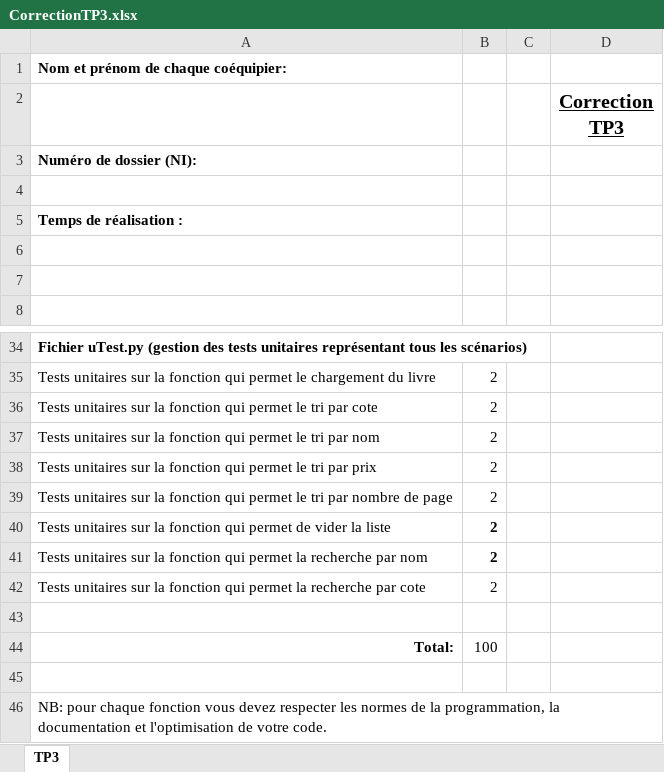
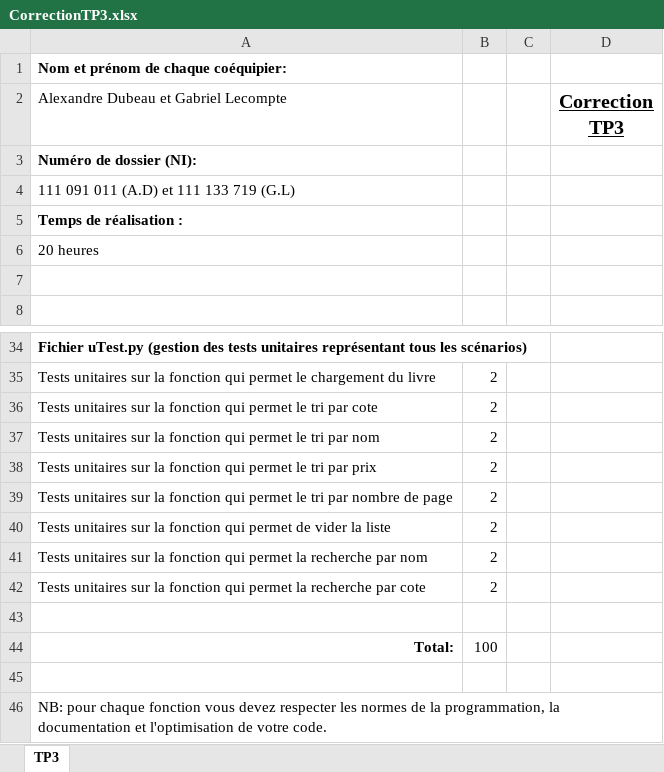
Before and after one commit to Spawnzer/Ulaval-tp3, an Excel workbook: CorrectionTP3.xlsx, sheet TP3, drawn as a sheet; only a part is shown, gaps mark what is left out; values as stored, in another font and other column widths than the file's, no borders; the diff names each change by its address in the sheet, - before the commit and + after, or states it on an @@ line.

```diff
--- a/CorrectionTP3.xlsx (sheet TP3)
+++ b/CorrectionTP3.xlsx (sheet TP3)
-A2: (empty)
+A2: Alexandre Dubeau et Gabriel Lecompte
-A4: (empty)
+A4: 111 091 011 (A.D) et 111 133 719 (G.L)
-A6: (empty)
+A6: 20 heures
-B40:B41 bold: on
+B40:B41 bold: off
```
Also changed, not shown: 3 other files.
